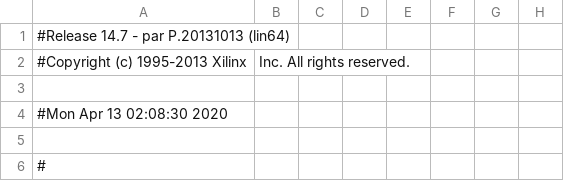
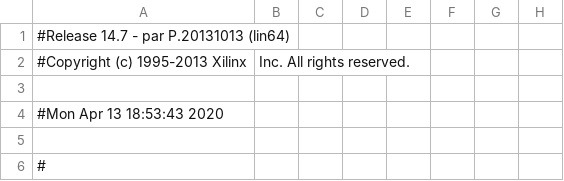
Before and after one commit to Shofuuu/BinaryCounter, a CSV file: top_vhdl_pad.csv, drawn as a sheet; only a part is shown; the diff names each change by its address in the sheet, - before the commit and + after, or states it on an @@ line.

```diff
--- a/top_vhdl_pad.csv
+++ b/top_vhdl_pad.csv
-A4: #Mon Apr 13 02:08:30 2020
+A4: #Mon Apr 13 18:53:43 2020
```
Also changed, not shown: 43 other files.
